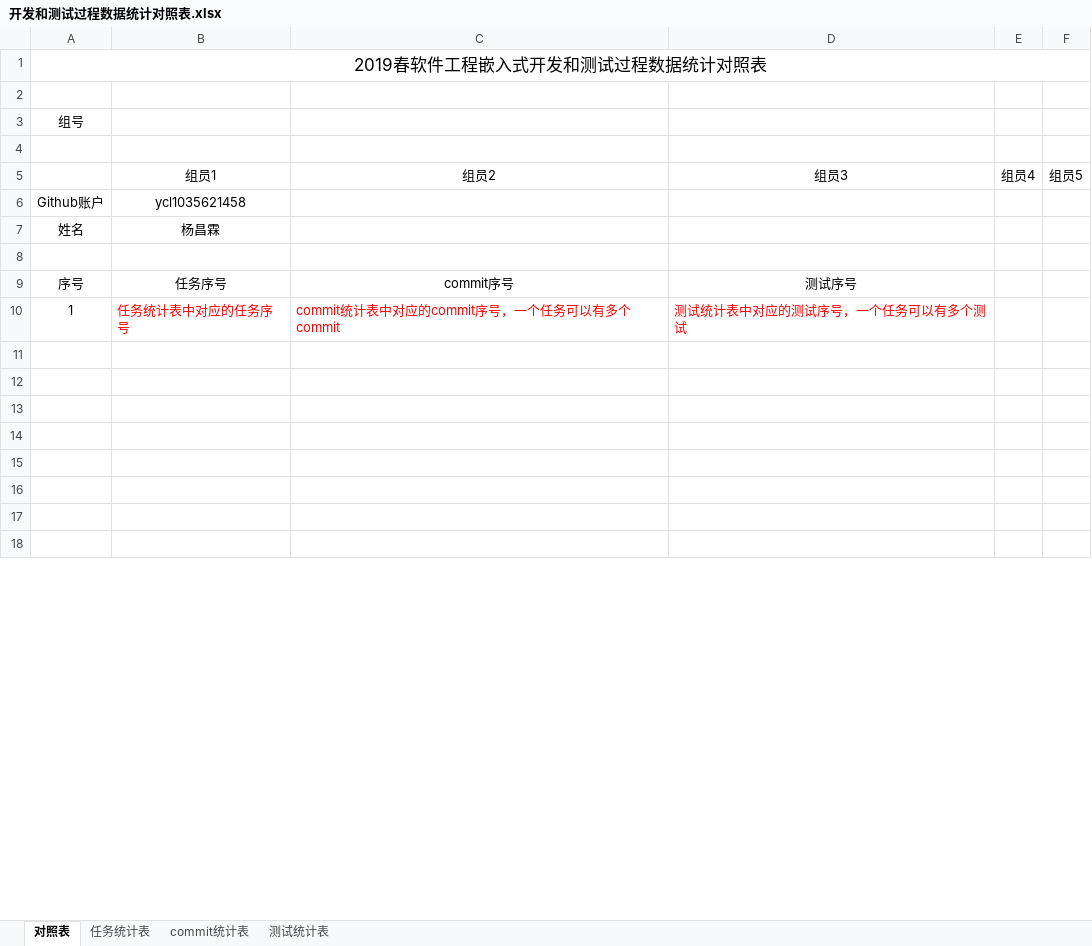
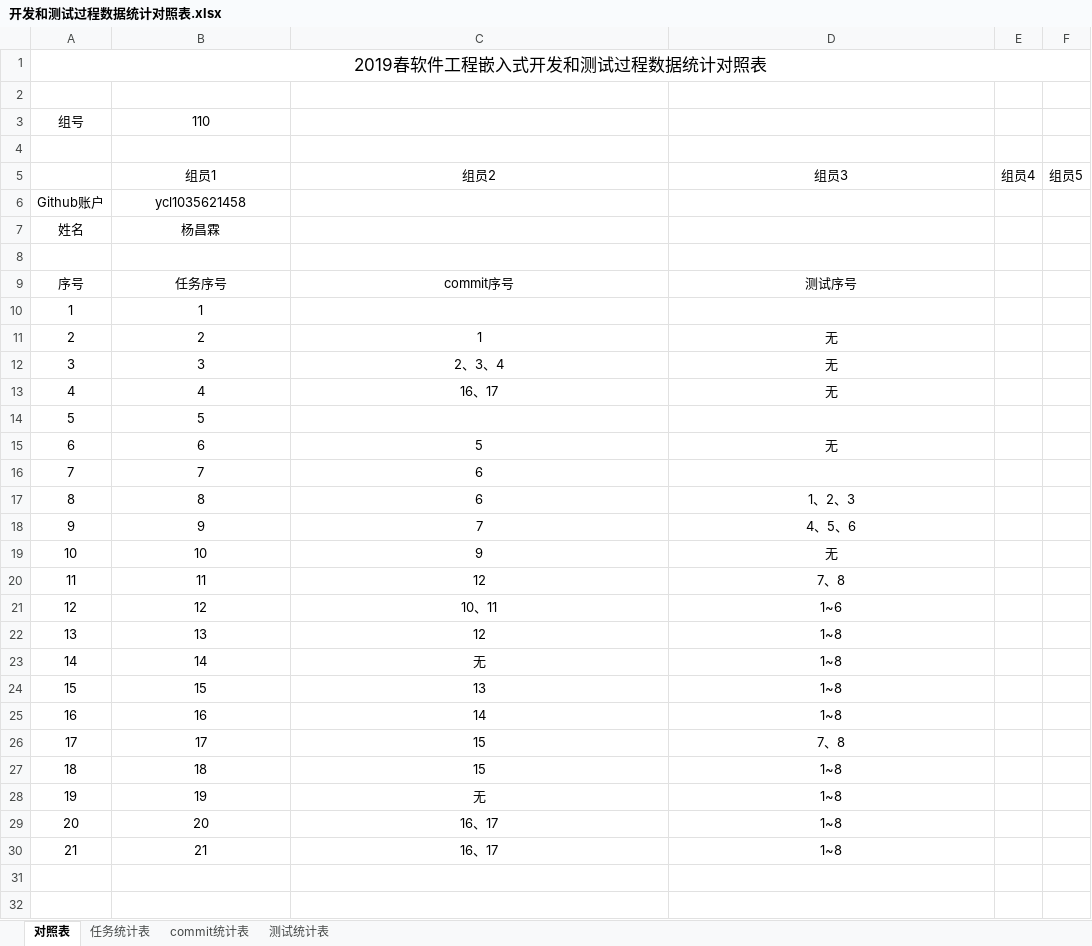
Before and after one commit to sebuaa2019/Team110, an Excel workbook: 开发和测试过程数据统计对照表.xlsx, sheet 对照表, drawn as a sheet; only a part is shown; the shorter side is filled out with more unchanged rows; values as stored, in another font and other column widths than the file's, no borders; removed rows and columns are numbered as before the commit, all else as after; the diff covers the shown part only; the diff names each change by its address in the sheet, - before the commit and + after, or states it on an @@ line.

```diff
--- a/开发和测试过程数据统计对照表.xlsx (sheet 对照表)
+++ b/开发和测试过程数据统计对照表.xlsx (sheet 对照表)
-B3: (empty)
+B3: 110
-row 10: 1 | 任务统计表中对应的任务序号 | commit统计表中对应的commit序号，一个任务可以有多个commit | 测试统计表中对应的测试序号，一个任务可以有多个测试
+row 10: 1 | 1
+row 11: 2 | 2 | 1 | 无
+row 12: 3 | 3 | 2、3、4 | 无
+row 13: 4 | 4 | 16、17 | 无
+row 14: 5 | 5
+row 15: 6 | 6 | 5 | 无
+row 16: 7 | 7 | 6
+row 17: 8 | 8 | 6 | 1、2、3
+row 18: 9 | 9 | 7 | 4、5、6
+row 19: 10 | 10 | 9 | 无
+row 20: 11 | 11 | 12 | 7、8
+row 21: 12 | 12 | 10、11 | 1~6
+row 22: 13 | 13 | 12 | 1~8
+row 23: 14 | 14 | 无 | 1~8
+row 24: 15 | 15 | 13 | 1~8
+row 25: 16 | 16 | 14 | 1~8
+row 26: 17 | 17 | 15 | 7、8
+row 27: 18 | 18 | 15 | 1~8
+row 28: 19 | 19 | 无 | 1~8
+row 29: 20 | 20 | 16、17 | 1~8
+row 30: 21 | 21 | 16、17 | 1~8
```
Also changed, not shown: 1 edited cell elsewhere in this sheet, sheet commit统计表, sheet 测试统计表, sheet 任务统计表, 1 other file.
